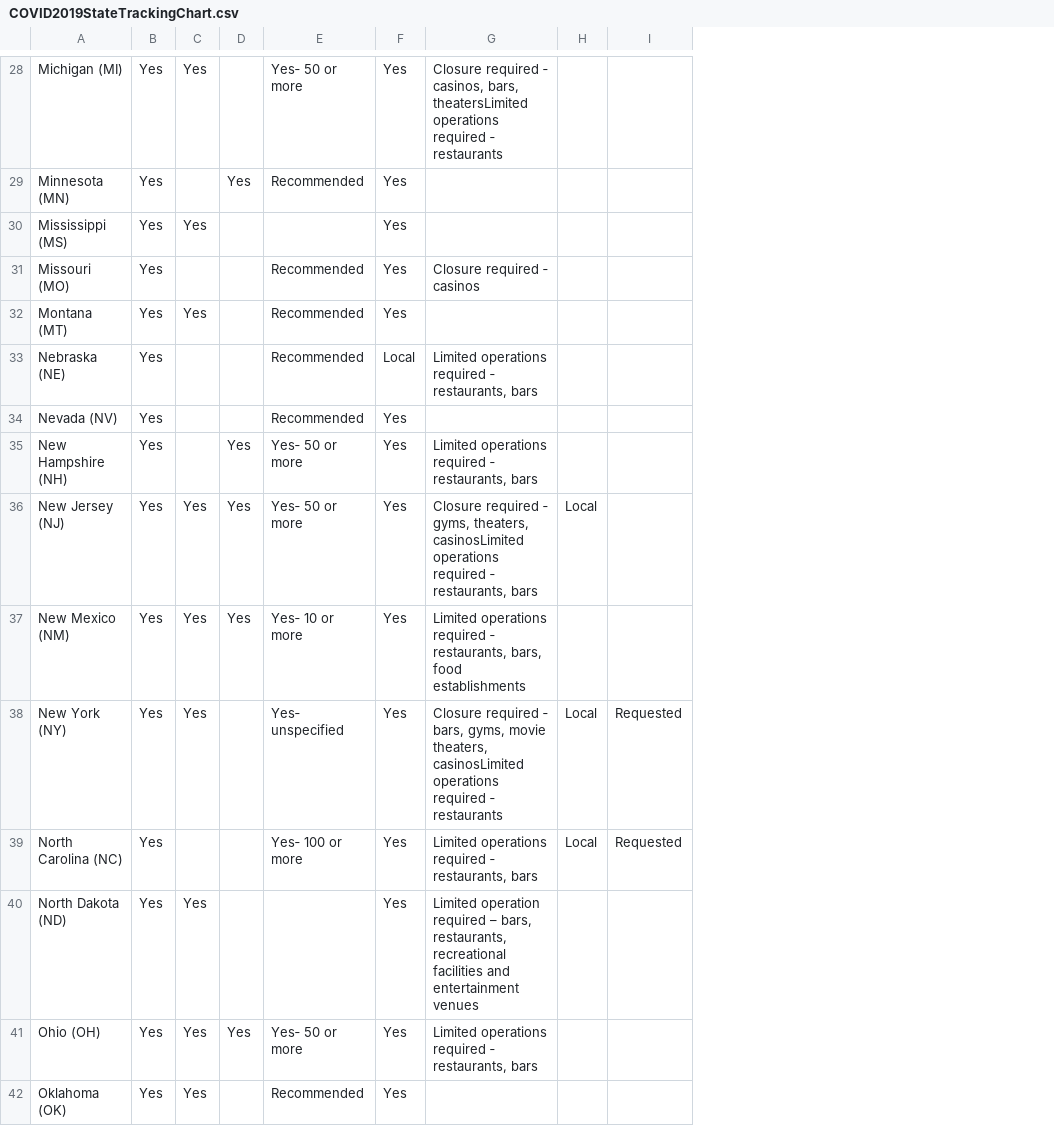
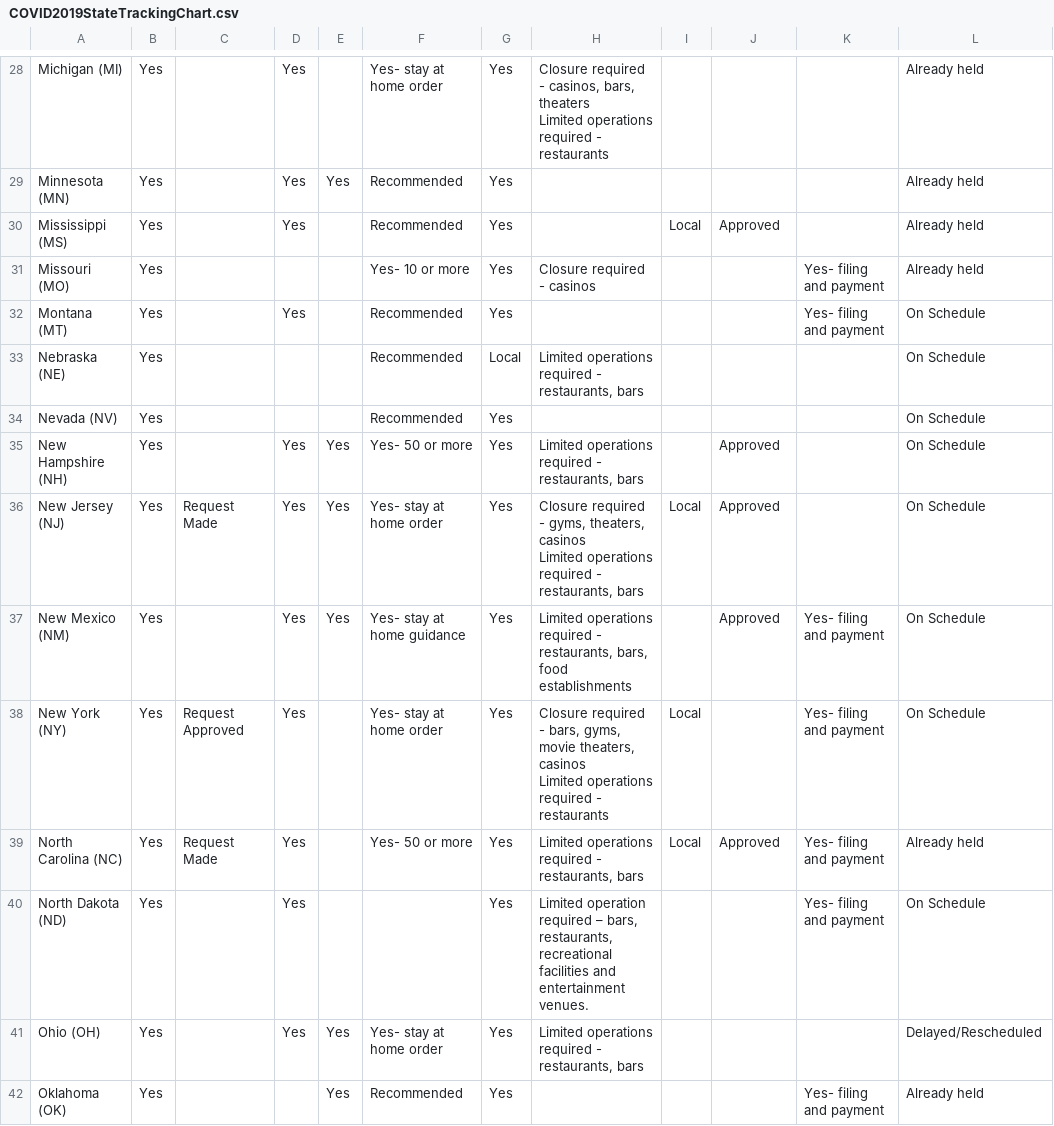
Before and after one commit to soichih/apred, a CSV file: backend/bin/scraper/COVID2019StateTrackingChart.csv, drawn as a sheet; only a part is shown, gaps mark what is left out; removed rows and columns are numbered as before the commit, all else as after; ↵ is a line break in a cell; the diff covers the shown part only; the diff names each change by its address in the sheet, - before the commit and + after, or states it on an @@ line.

```diff
--- a/backend/bin/scraper/COVID2019StateTrackingChart.csv
+++ b/backend/bin/scraper/COVID2019StateTrackingChart.csv
+column C, rows 36-39: Request Made |  | Request Approved | Request Made
-column E, rows 28-42: Yes‐ 50 or more | Recommended |  | Recommended | Recommended | Recommended | Recommended | Yes‐ 50 or more | Yes‐ 50 or more | Yes‐ 10 or more | Yes‐ unspecified | Yes‐ 100 or more |  | Yes‐ 50 or more | Recommended
+column F, rows 28-42: Yes- stay at home order | Recommended | Recommended | Yes- 10 or more | Recommended | Recommended | Recommended | Yes- 50 or more | Yes- stay at home order | Yes- stay at home guidance | Yes- stay at home order | Yes- 50 or more |  | Yes- stay at home order | Recommended
-column G, rows 28-41: Closure required ‐ casinos, bars, theatersLimited operations required ‐ restaurants |  |  | Closure required ‐ casinos |  | Limited operations required ‐ restaurants, bars |  | Limited operations required ‐ restaurants, bars | Closure required ‐ gyms, theaters, casinosLimited operations required ‐ restaurants, bars | Limited operations required ‐ restaurants, bars, food establishments | Closure required ‐ bars, gyms, movie theaters, casinosLimited operations required ‐ restaurants | Limited operations required ‐ restaurants, bars | Limited operation required – bars, restaurants, recreational facilities and entertainment venues | Limited operations required ‐ restaurants, bars
+column H, rows 28-41: Closure required - casinos, bars, theaters ↵ Limited operations required - restaurants |  |  | Closure required - casinos |  | Limited operations required - restaurants, bars |  | Limited operations required - restaurants, bars | Closure required - gyms, theaters, casinos ↵ Limited operations required - restaurants, bars | Limited operations required - restaurants, bars, food establishments | Closure required - bars, gyms, movie theaters, casinos ↵ Limited operations required - restaurants | Limited operations required - restaurants, bars | Limited operation required – bars, restaurants, recreational facilities and entertainment venues. | Limited operations required - restaurants, bars
+column K, rows 31-42: Yes- filing and payment | Yes- filing and payment |  |  |  |  | Yes- filing and payment | Yes- filing and payment | Yes- filing and payment | Yes- filing and payment |  | Yes- filing and payment
+column L, rows 28-42: Already held | Already held | Already held | Already held | On Schedule | On Schedule | On Schedule | On Schedule | On Schedule | On Schedule | On Schedule | Already held | On Schedule | Delayed/Rescheduled | Already held
-D29: (empty)
+D29: Yes
-I30: (empty)
+I30: Local
-J30: (empty)
+J30: Approved
-D35: (empty)
+D35: Yes
-J35:J37: (empty)
+J35:J37: Approved
-J38: Requested
+J38: (empty)
-D39: (empty)
+D39: Yes
-J39: Requested
+J39: Approved
-D42: Yes
+D42: (empty)
-E42: (empty)
+E42: Yes
```
Also changed, not shown: 2 added rows, 1 removed row and 22 edited cells elsewhere in this file, 3 other files.
